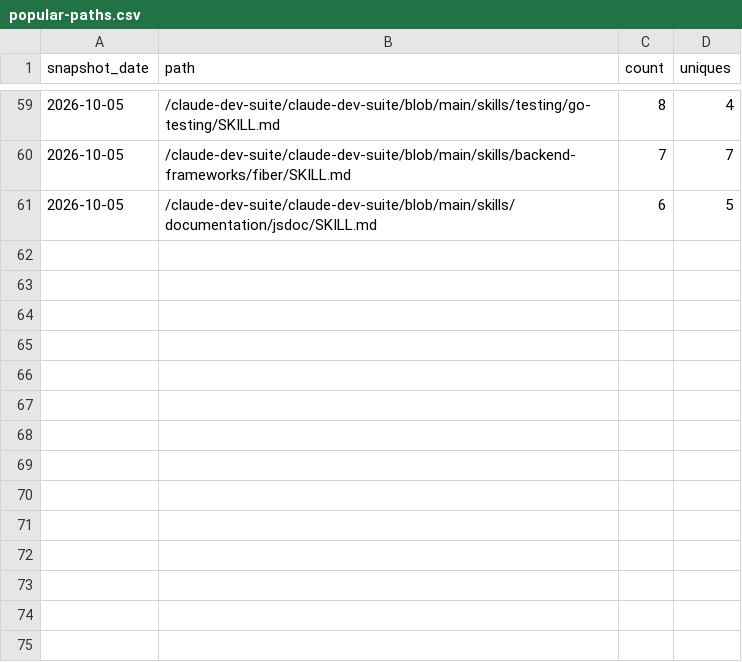
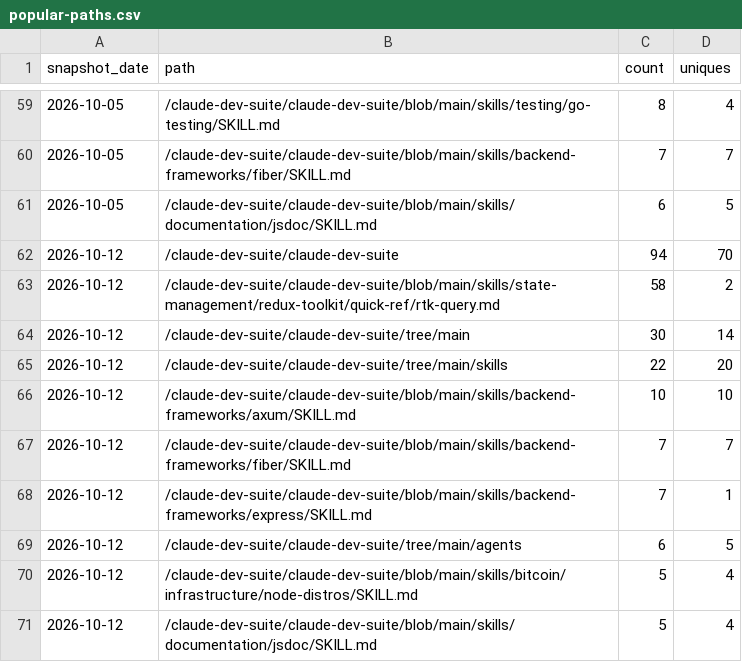
Before and after one commit to claude-dev-suite/claude-dev-suite, a CSV file: docs/metrics/popular-paths.csv, drawn as a sheet; only a part is shown, gaps mark what is left out.

```diff
--- a/docs/metrics/popular-paths.csv
+++ b/docs/metrics/popular-paths.csv
@@ -61 +61,11 @@ snapshot_date,path,count,uniques
 2026-10-05,"/claude-dev-suite/claude-dev-suite/blob/main/skills/documentation/jsdoc/SKILL.md",6,5
+2026-10-12,"/claude-dev-suite/claude-dev-suite",94,70
+2026-10-12,"/claude-dev-suite/claude-dev-suite/blob/main/skills/state-management/redux-toolkit/quick-ref/rtk-query.md",58,2
+2026-10-12,"/claude-dev-suite/claude-dev-suite/tree/main",30,14
+2026-10-12,"/claude-dev-suite/claude-dev-suite/tree/main/skills",22,20
+2026-10-12,"/claude-dev-suite/claude-dev-suite/blob/main/skills/backend-frameworks/axum/SKILL.md",10,10
+2026-10-12,"/claude-dev-suite/claude-dev-suite/blob/main/skills/backend-frameworks/fiber/SKILL.md",7,7
+2026-10-12,"/claude-dev-suite/claude-dev-suite/blob/main/skills/backend-frameworks/express/SKILL.md",7,1
+2026-10-12,"/claude-dev-suite/claude-dev-suite/tree/main/agents",6,5
+2026-10-12,"/claude-dev-suite/claude-dev-suite/blob/main/skills/bitcoin/infrastructure/node-distros/SKILL.md",5,4
+2026-10-12,"/claude-dev-suite/claude-dev-suite/blob/main/skills/documentation/jsdoc/SKILL.md",5,4
```
Also changed, not shown: docs/metrics/referrers.csv, docs/metrics/traffic-daily.csv.
